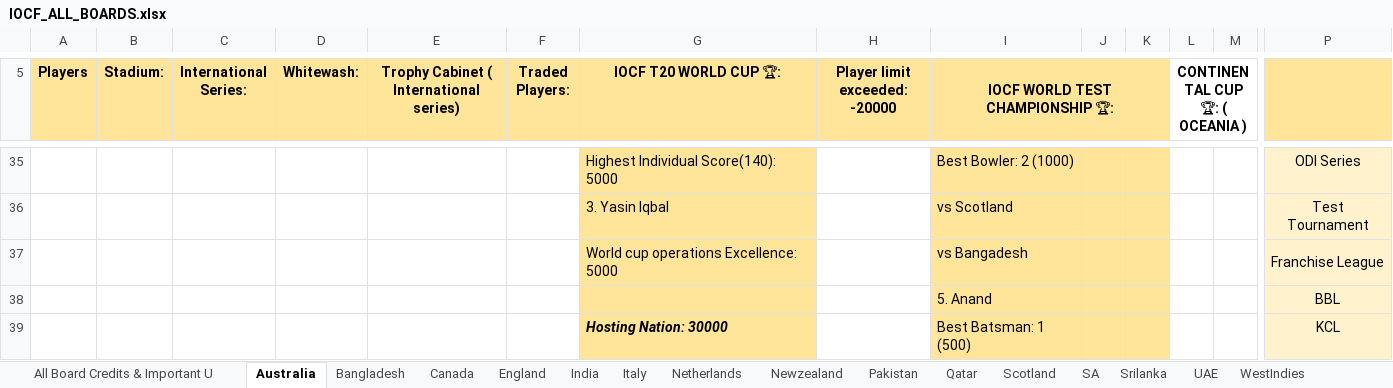
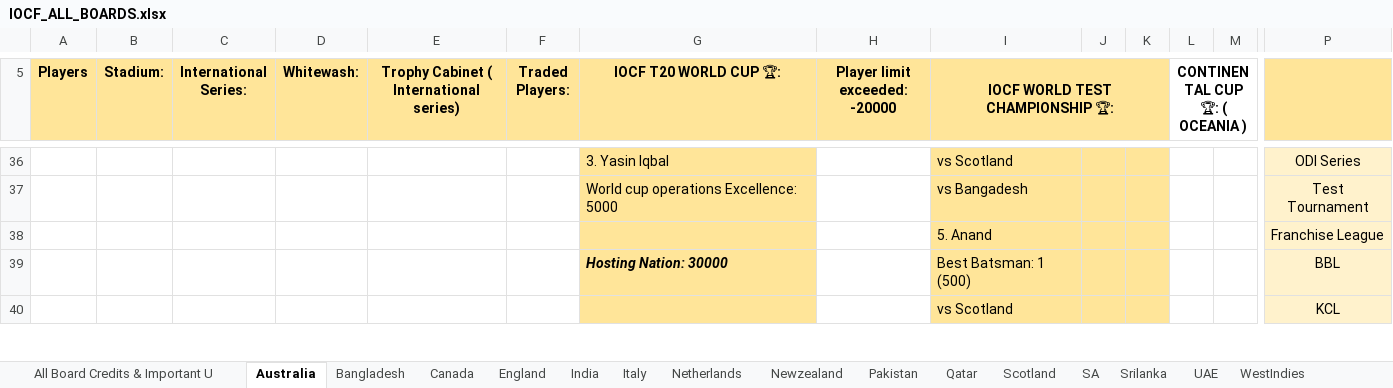
Before and after one commit to Nishanth-Ganiga/iocf-dashboard, an Excel workbook: server/IOCF_ALL_BOARDS.xlsx, sheet Australia, drawn as a sheet; only a part is shown, gaps mark what is left out; values as stored, in another font and other column widths than the file's, no borders; charts and pictures not drawn; removed rows and columns are numbered as before the commit, all else as after; rows hold the shown columns only; the diff covers the shown part only; the diff names each change by its address in the sheet, - before the commit and + after, or states it on an @@ line.

```diff
--- a/server/IOCF_ALL_BOARDS.xlsx (sheet Australia)
+++ b/server/IOCF_ALL_BOARDS.xlsx (sheet Australia)
-G36 (IOCF T20 WORLD CUP 🏆:): Highest Individual Score(140): 5000
+G36 (IOCF T20 WORLD CUP 🏆:): 3. Yasin Iqbal
-I36 (IOCF WORLD TEST CHAMPIONSHIP 🏆:): Best Bowler: 2 (1000)
+I36 (IOCF WORLD TEST CHAMPIONSHIP 🏆:): vs Scotland
-G37 (IOCF T20 WORLD CUP 🏆:): 3. Yasin Iqbal
+G37 (IOCF T20 WORLD CUP 🏆:): World cup operations Excellence: 5000
-I37 (IOCF WORLD TEST CHAMPIONSHIP 🏆:): vs Scotland
+I37 (IOCF WORLD TEST CHAMPIONSHIP 🏆:): vs Bangadesh
-row 37:  |  |  |  |  |  | World cup operations Excellence: 5000 |  | vs Bangadesh |  |  |  |  | Franchise League
+row 38:  |  |  |  |  |  |  |  | 5. Anand |  |  |  |  | Franchise League
-G39 (IOCF T20 WORLD CUP 🏆:): (empty)
+G39 (IOCF T20 WORLD CUP 🏆:): Hosting Nation: 30000
-I39 (IOCF WORLD TEST CHAMPIONSHIP 🏆:): 5. Anand
+I39 (IOCF WORLD TEST CHAMPIONSHIP 🏆:): Best Batsman: 1 (500)
-G40 (IOCF T20 WORLD CUP 🏆:): Hosting Nation: 30000
+G40 (IOCF T20 WORLD CUP 🏆:): (empty)
-I40 (IOCF WORLD TEST CHAMPIONSHIP 🏆:): Best Batsman: 1 (500)
+I40 (IOCF WORLD TEST CHAMPIONSHIP 🏆:): vs Scotland
```
Also changed, not shown: 5 added rows, 2 removed rows, 41 edited cells, cell formats and merged cells elsewhere in this sheet, sheet Bangladesh, sheet WestIndies, sheet All Board Credits & Important U, sheet Italy, sheet Scotland, sheet CPL 2026, 14 more sheets, formulas that keep their value, 1 other file.
